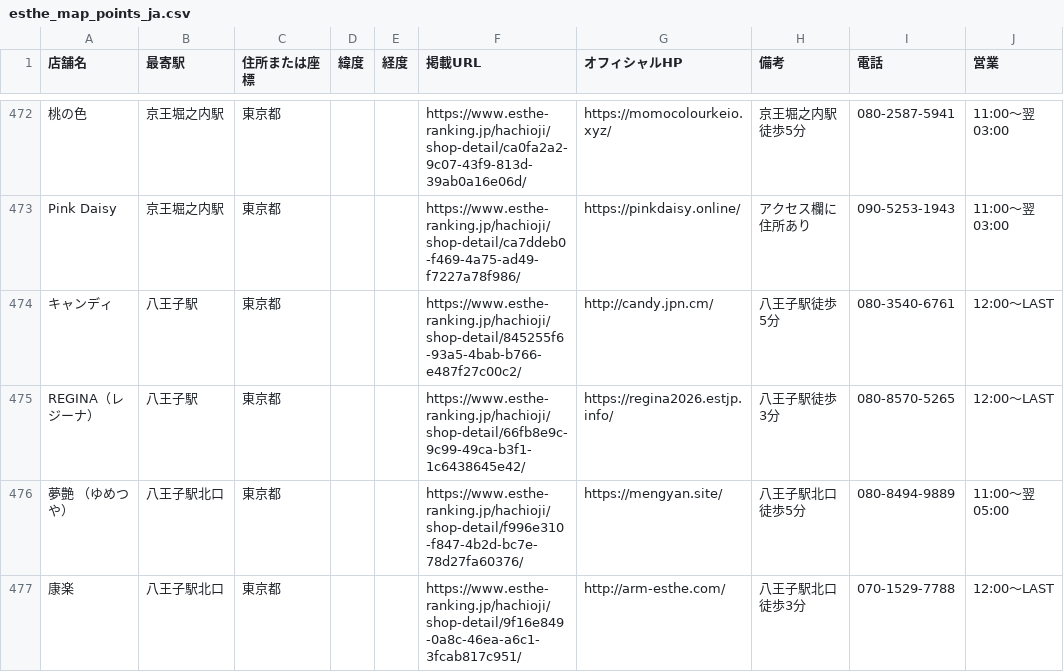
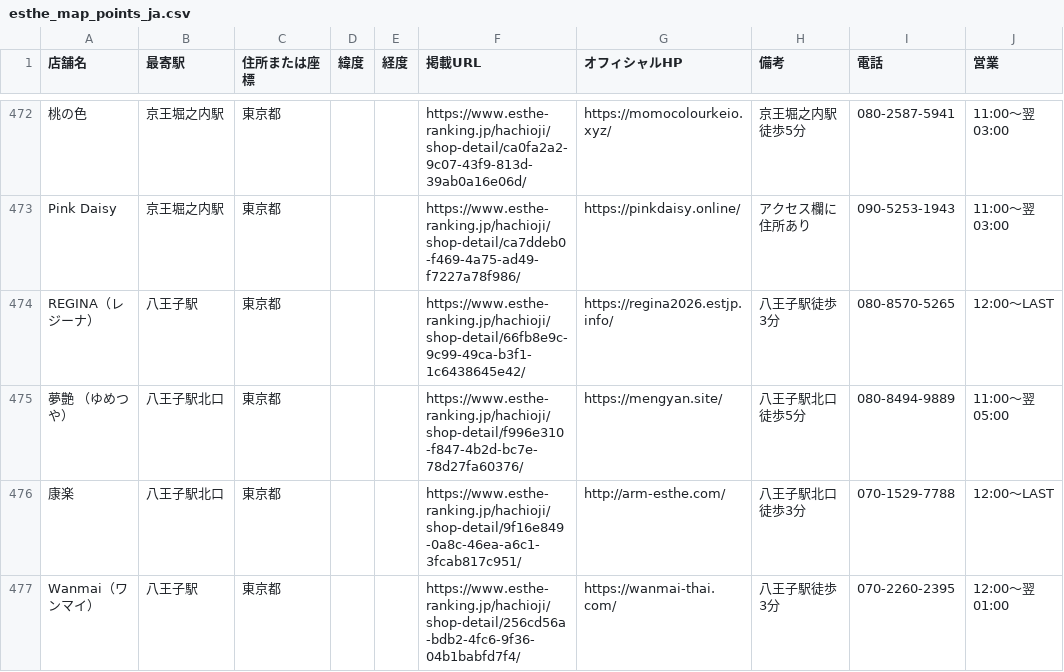
Before and after one commit to tknboon/esthe-viewer, a CSV file: region-data/tokyo/esthe_map_points_ja.csv, drawn as a sheet; only a part is shown, gaps mark what is left out; the shorter side is filled out with more unchanged rows; the diff covers the shown part only; the diff names each change by its address in the sheet, - before the commit and + after, or states it on an @@ line.

```diff
--- a/region-data/tokyo/esthe_map_points_ja.csv
+++ b/region-data/tokyo/esthe_map_points_ja.csv
-row 474: キャンディ | 八王子駅 | 東京都 |  |  | https://www.esthe-ranking.jp/hachioji/shop-detail/845255f6-93a5-4bab-b766-e487f27c00c2/ | http://candy.jpn.cm/ | 八王子駅徒歩5分 | 080-3540-6761 | 12:00～LAST
```
Also changed, not shown: 1 removed row and 1 edited cell elsewhere in this file, region-data/osaka/esthe_map_points_ja.csv, region-data/tokyo/esthe_legacy_rows.csv, 29 other files.
